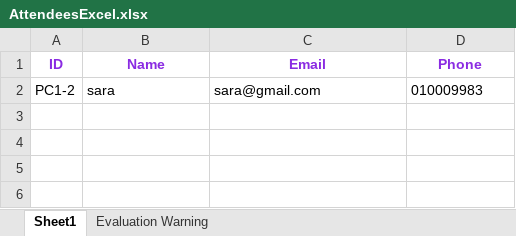
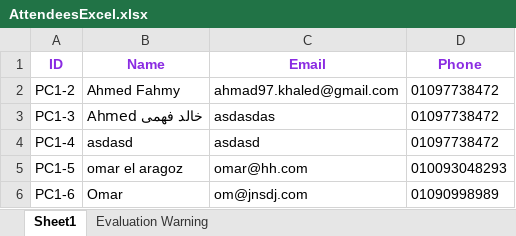
Before and after one commit to AhmedAzhary/FemiHealthArabForum, an Excel workbook: FemiHealthArabForum/JsonData/AttendeesExcel.xlsx, sheet Sheet1, drawn as a sheet; values as stored, in another font and other column widths than the file's, no borders; the diff names each change by its address in the sheet, - before the commit and + after, or states it on an @@ line.

```diff
--- a/FemiHealthArabForum/JsonData/AttendeesExcel.xlsx (sheet Sheet1)
+++ b/FemiHealthArabForum/JsonData/AttendeesExcel.xlsx (sheet Sheet1)
-B2 (Name): sara
+B2 (Name): Ahmed Fahmy
-C2 (Email): sara@gmail.com
+C2 (Email): ahmad97.khaled@gmail.com
-D2 (Phone): 010009983
+D2 (Phone): 01097738472
+row 3: PC1-3 | Ahmed خالد فهمى | asdasdas | 01097738472
+row 4: PC1-4 | asdasd | asdasd | 01097738472
+row 5: PC1-5 | omar el aragoz | omar@hh.com | 010093048293
+row 6: PC1-6 | Omar | om@jnsdj.com | 01090998989
```
Also changed, not shown: 10 other files.
